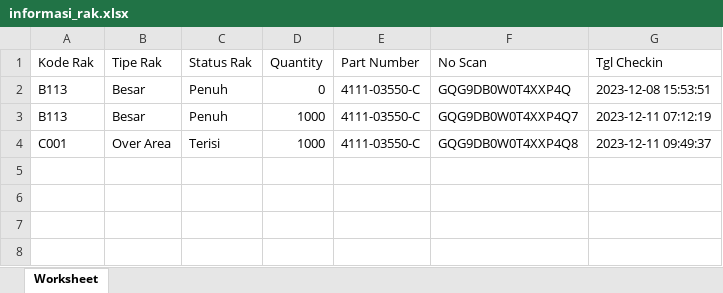
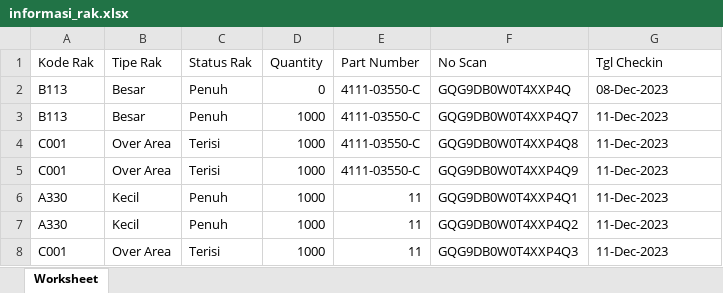
Before and after one commit to Tevan13/dynamic-wh-1, an Excel workbook: public/informasi_rak.xlsx, sheet Worksheet, drawn as a sheet; values as stored, in another font and other column widths than the file's, no borders; the diff names each change by its address in the sheet, - before the commit and + after, or states it on an @@ line.

```diff
--- a/public/informasi_rak.xlsx (sheet Worksheet)
+++ b/public/informasi_rak.xlsx (sheet Worksheet)
-G2 (Tgl Checkin): 2023-12-08 15:53:51
+G2 (Tgl Checkin): 08-Dec-2023
-G3 (Tgl Checkin): 2023-12-11 07:12:19
+G3 (Tgl Checkin): 11-Dec-2023
-G4 (Tgl Checkin): 2023-12-11 09:49:37
+G4 (Tgl Checkin): 11-Dec-2023
+row 5: C001 | Over Area | Terisi | 1000 | 4111-03550-C | GQG9DB0W0T4XXP4Q9 | 11-Dec-2023
+row 6: A330 | Kecil | Penuh | 1000 | 11 | GQG9DB0W0T4XXP4Q1 | 11-Dec-2023
+row 7: A330 | Kecil | Penuh | 1000 | 11 | GQG9DB0W0T4XXP4Q2 | 11-Dec-2023
+row 8: C001 | Over Area | Terisi | 1000 | 11 | GQG9DB0W0T4XXP4Q3 | 11-Dec-2023
```
Also changed, not shown: 2 other files.
